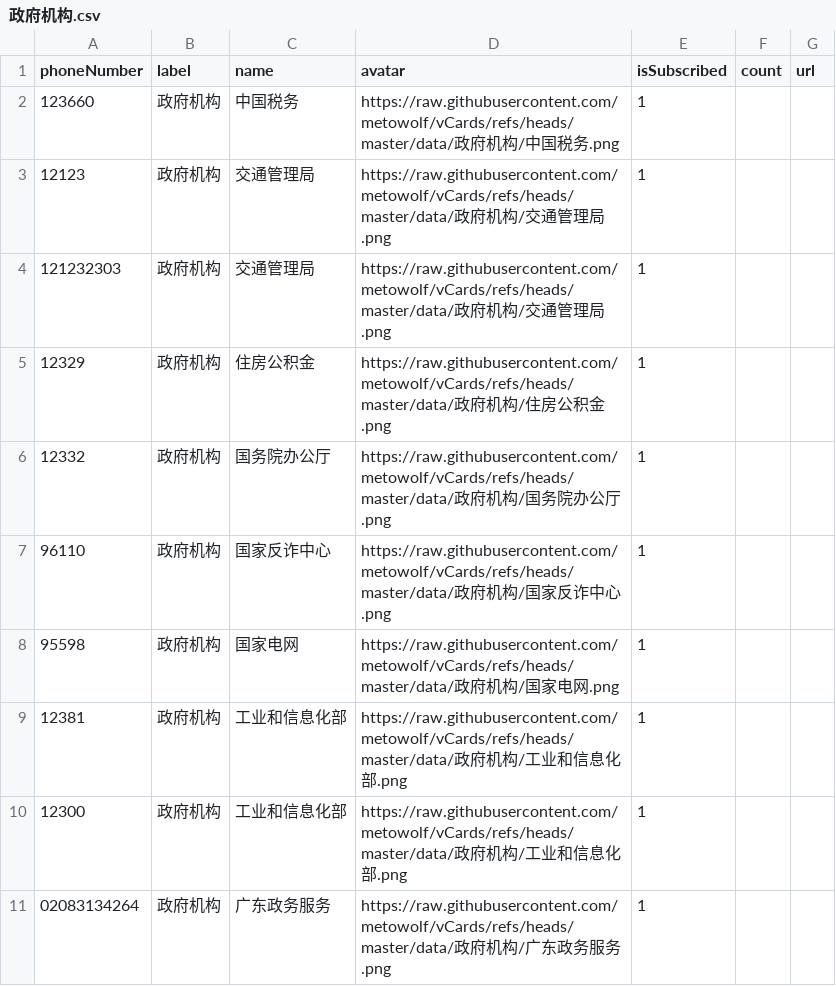
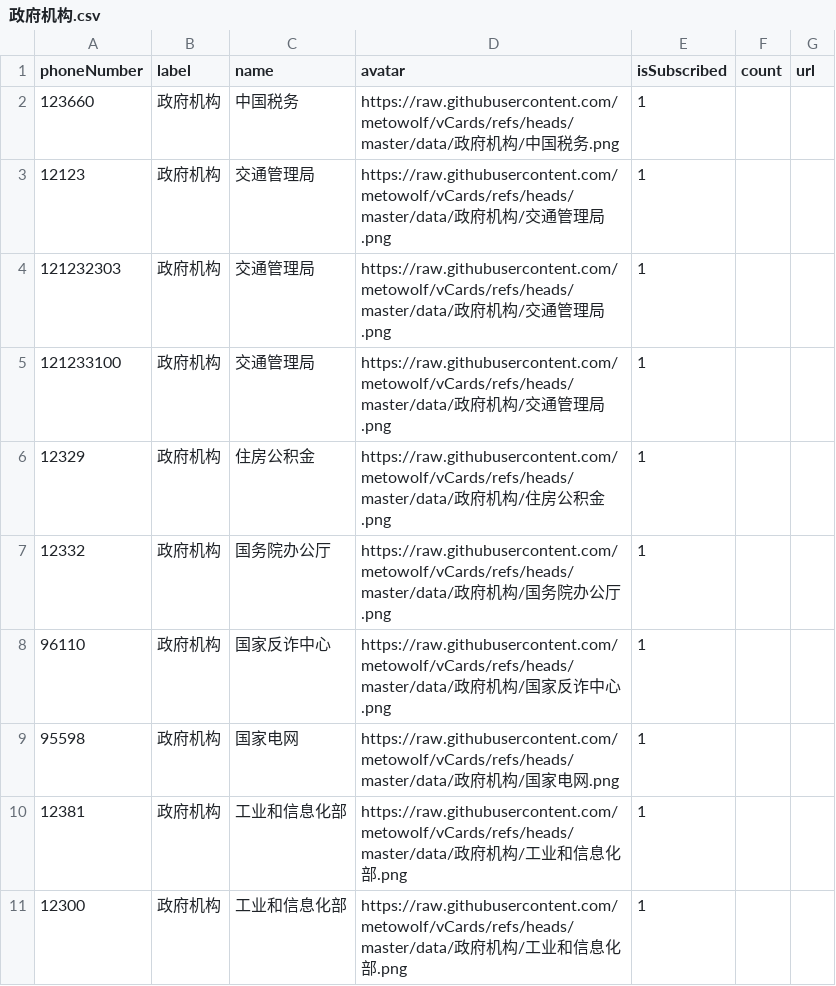
Before and after one commit to haygcao/vccard, a CSV file: 政府机构.csv, drawn as a sheet; only a part is shown; the shorter side is filled out with more unchanged rows.

```diff
--- a/政府机构.csv
+++ b/政府机构.csv
@@ -4,2 +4,3 @@
 "121232303","政府机构","交通管理局","https://raw.githubusercontent.com/metowolf/vCards/refs/heads/master/data/政府机构/交通管理局.png","1","",""
+"121233100","政府机构","交通管理局","https://raw.githubusercontent.com/metowolf/vCards/refs/heads/master/data/政府机构/交通管理局.png","1","",""
 "12329","政府机构","住房公积金","https://raw.githubusercontent.com/metowolf/vCards/refs/heads/master/data/政府机构/住房公积金.png","1","",""
```
Also changed, not shown: 互联网.csv, 本地生活.csv, 1 other file.
